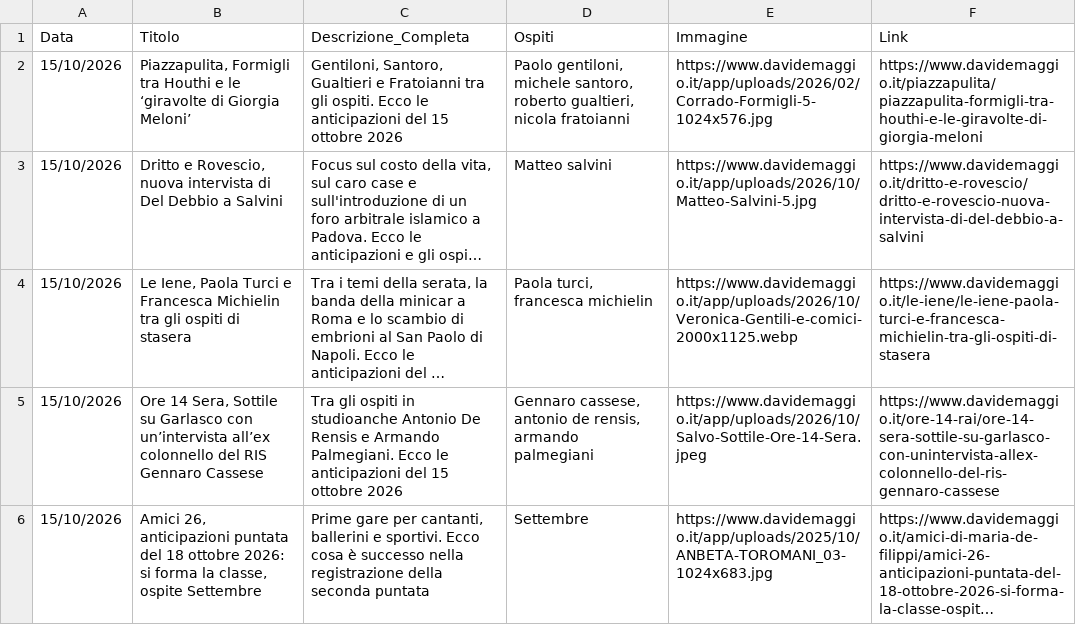
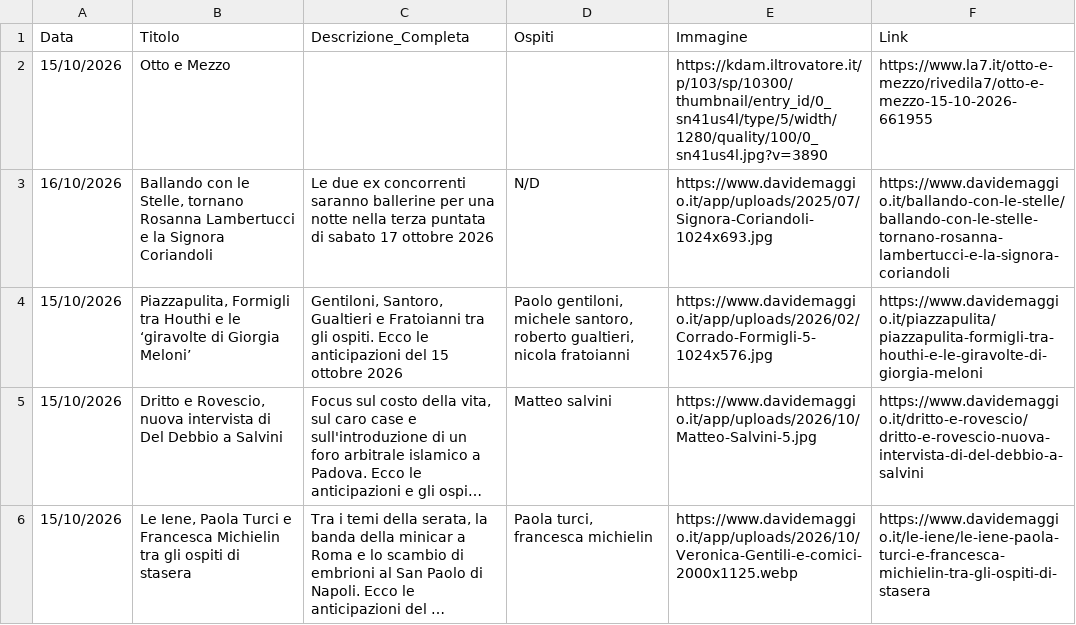
Before and after one commit to NVPasetti/strumenti_editoria_nvp, a CSV file: ospiti_tv.csv, drawn as a sheet; only a part is shown; the shorter side is filled out with more unchanged rows; long unchanged cells end in ….

```diff
--- a/ospiti_tv.csv
+++ b/ospiti_tv.csv
@@ -1,2 +1,4 @@
 Data,Titolo,Descrizione_Completa,Ospiti,Immagine,Link
+15/10/2026,Otto e Mezzo,,,https://kdam.iltrovatore.it/p/103/sp/10300/thumbnail/entry_id/0_sn41us4l/type/5/width/1280/quality/100/0_sn41us4l.jpg?v=3890,https://www.la7.it/otto-e-mezzo/rivedila7/otto-e-mezzo-15-10-2026-661955
+16/10/2026,"Ballando con le Stelle, tornano Rosanna Lambertucci e la Signora Coriandoli",Le due ex concorrenti saranno ballerine per una notte nella terza puntata di sabato 17 ottobre 2026,N/D,https://www.davidemaggio.it/app/uploads/2025/07/Signora-Coriandoli-1024x693.jpg,https://www.davidemaggio.it/ballando-con-le-stelle/ballando-con-le-stelle-tornano-rosanna-lambertucci-e-la-signora-coriandoli
 15/10/2026,"Piazzapulita, Formigli tra Houthi e le ‘giravolte di Giorgia Meloni’","Gentiloni, Santoro, Gualtieri e Fratoianni tra gli ospiti. Ecco le anticipazioni del 15 ottobre 2026","Paolo gentiloni, michele santoro, roberto gualtieri, nicola fratoianni",https://www.davidemaggio.it/app/uploads/2026/02/Corrado-Formigli-5-1024x576.jpg,https://www.davidemaggio.it/piazzapulita/piazzapulita-formigli-tra-houthi-e-le-giravolte-di-giorgia-meloni
```
